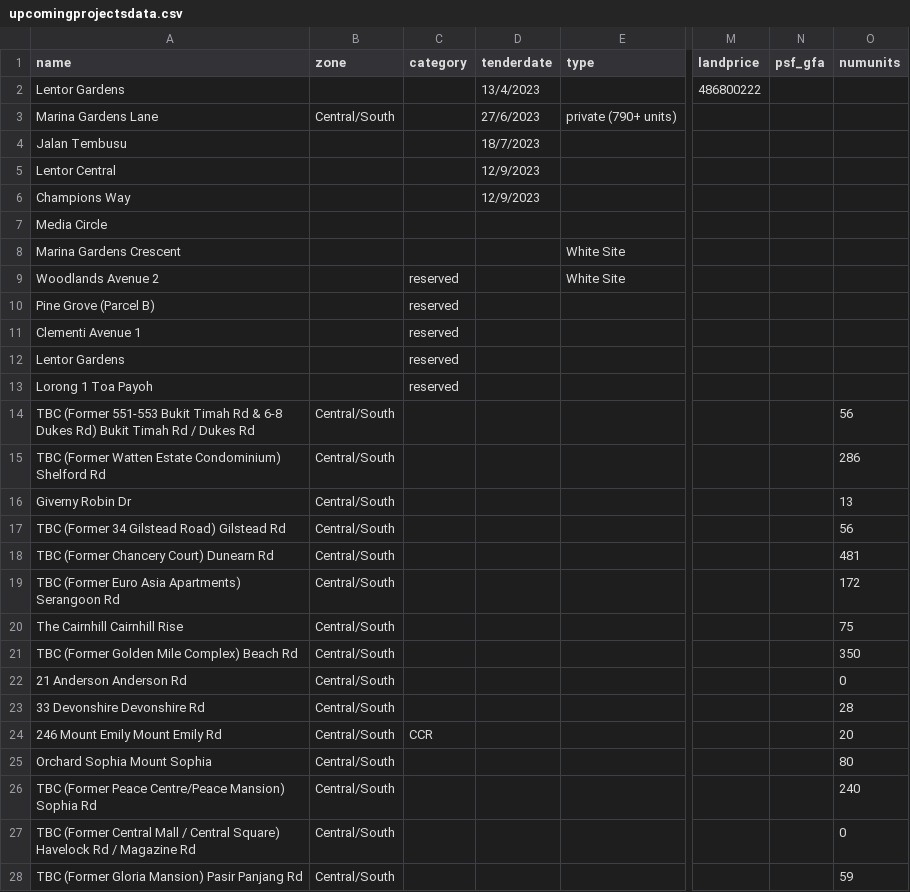
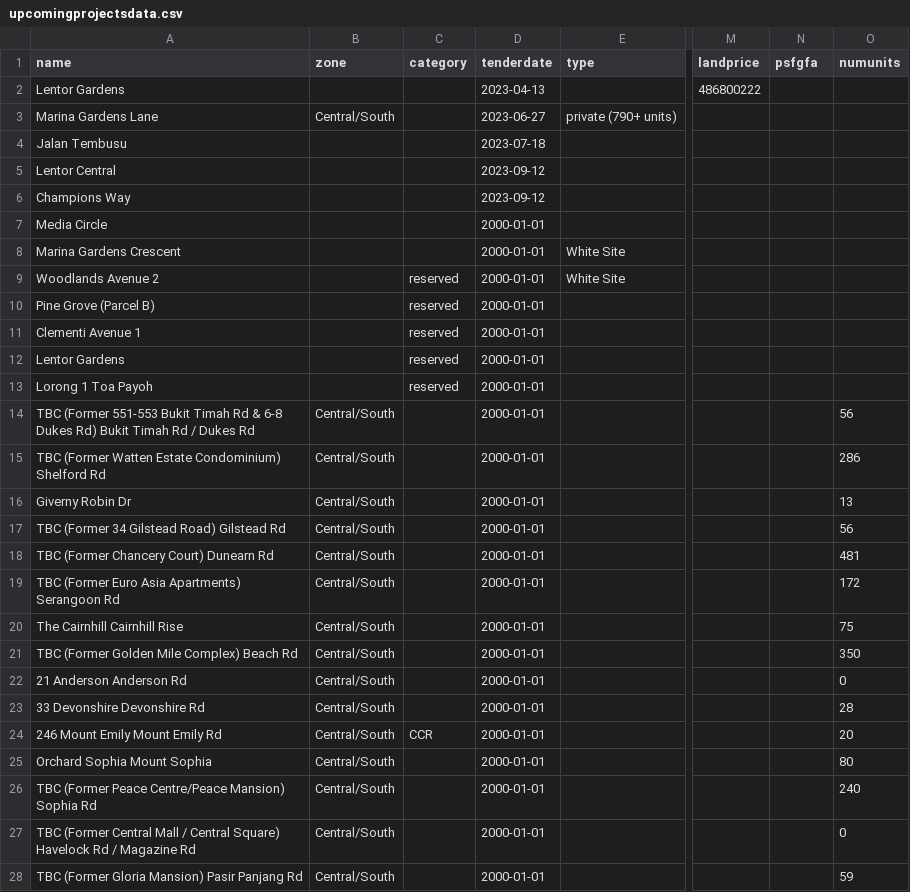
Before and after one commit to lincolnlim80/ops4-testOnline, a CSV file: rsc/upcomingprojectsdata.csv, drawn as a sheet; only a part is shown, gaps mark what is left out; the diff covers the shown part only; the diff names each change by its address in the sheet, - before the commit and + after, or states it on an @@ line.

Commit message:
add dev list

```diff
--- a/rsc/upcomingprojectsdata.csv
+++ b/rsc/upcomingprojectsdata.csv
-N1: psf_gfa
+N1: psfgfa
-D2 (tenderdate): 13/4/2023
+D2 (tenderdate): 2023-04-13
-D3 (tenderdate): 27/6/2023
+D3 (tenderdate): 2023-06-27
-D4 (tenderdate): 18/7/2023
+D4 (tenderdate): 2023-07-18
-D5:D6 (tenderdate): 12/9/2023
+D5:D6 (tenderdate): 2023-09-12
-D7:D28 (tenderdate): (empty)
+D7:D28 (tenderdate): 2000-01-01
```
Also changed, not shown: 47 edited cells elsewhere in this file, 11 other files.
